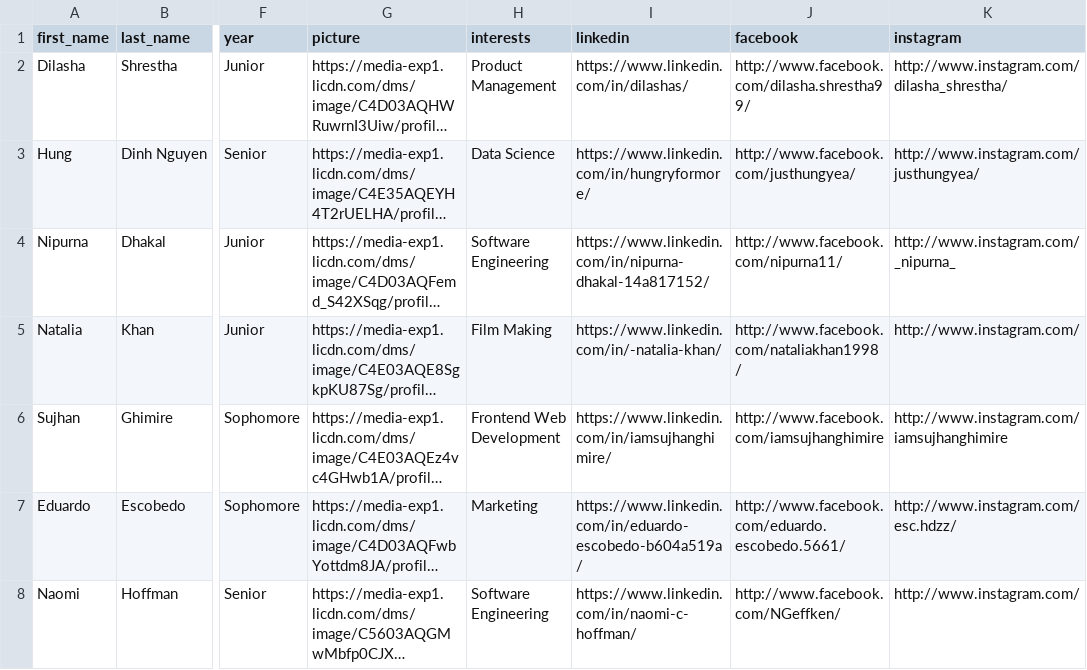
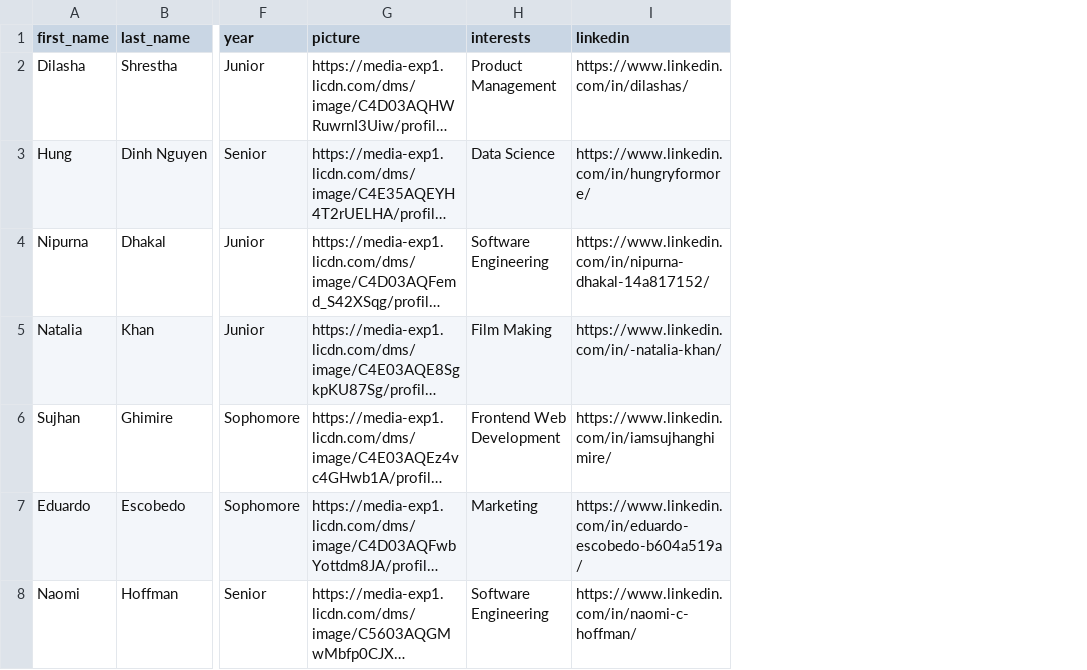
Before and after one commit to iamsujhanghimire/CCTIE, a CSV file: public/data/members.csv, drawn as a sheet; only a part is shown, gaps mark what is left out; long unchanged cells end in …; the diff names each change by its address in the sheet, - before the commit and + after, or states it on an @@ line.

```diff
--- a/public/data/members.csv
+++ b/public/data/members.csv
-column J (facebook), rows 2-8: http://www.facebook.com/dilasha.shrestha99/ | http://www.facebook.com/justhungyea/ | http://www.facebook.com/nipurna11/ | http://www.facebook.com/nataliakhan1998/ | http://www.facebook.com/iamsujhanghimire | http://www.facebook.com/eduardo.escobedo.5661/ | http://www.facebook.com/NGeffken/
-column K (instagram), rows 2-8: http://www.instagram.com/dilasha_shrestha/ | http://www.instagram.com/justhungyea/ | http://www.instagram.com/_nipurna_ | http://www.instagram.com/ | http://www.instagram.com/iamsujhanghimire | http://www.instagram.com/esc.hdzz/ | http://www.instagram.com/
```
Also changed, not shown: 1 other file.
